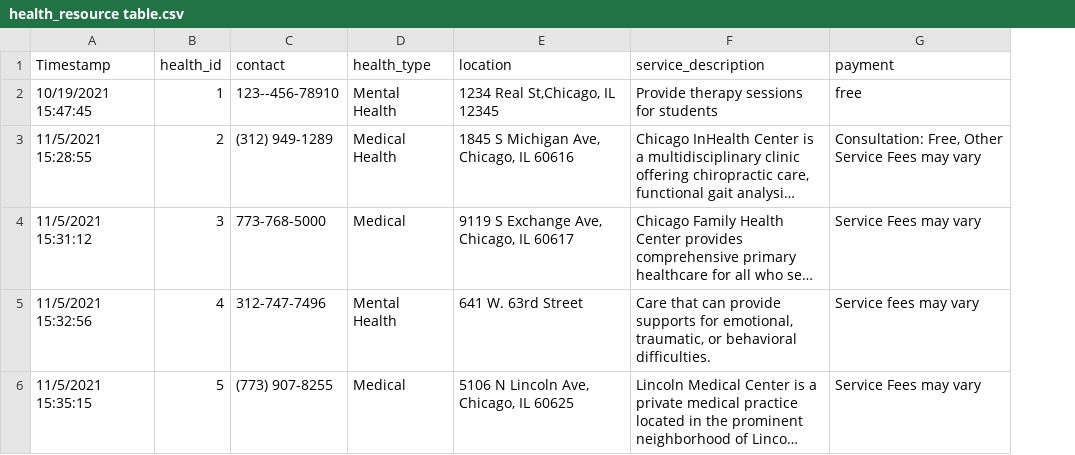
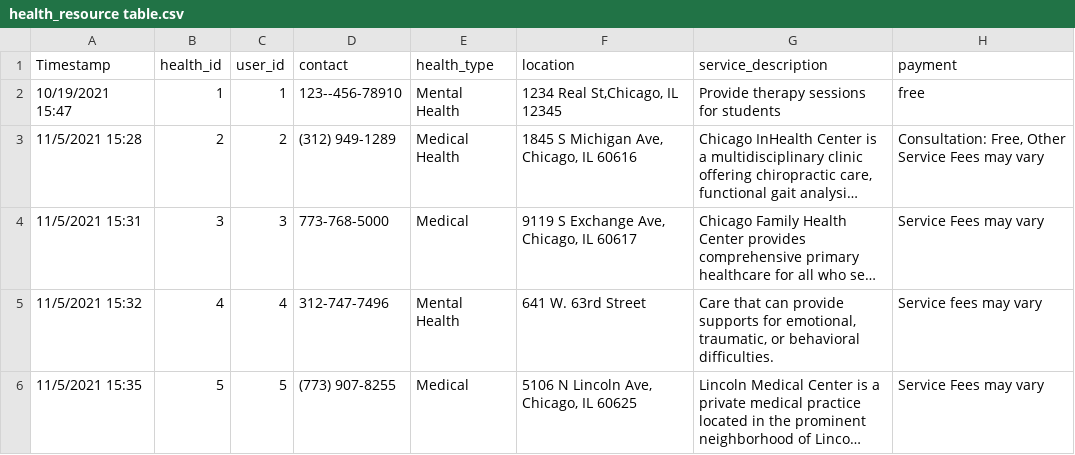
Before and after one commit to CS480UIC/cs480-final-project-opportunity, a CSV file: csvs/health_resource table.csv, drawn as a sheet; long unchanged cells end in …; the diff names each change by its address in the sheet, - before the commit and + after, or states it on an @@ line.

```diff
--- a/csvs/health_resource table.csv
+++ b/csvs/health_resource table.csv
+column C (user_id), rows 2-6: 1 | 2 | 3 | 4 | 5
-A2 (Timestamp): 10/19/2021 15:47:45
+A2 (Timestamp): 10/19/2021 15:47
-A3 (Timestamp): 11/5/2021 15:28:55
+A3 (Timestamp): 11/5/2021 15:28
-A4 (Timestamp): 11/5/2021 15:31:12
+A4 (Timestamp): 11/5/2021 15:31
-A5 (Timestamp): 11/5/2021 15:32:56
+A5 (Timestamp): 11/5/2021 15:32
-A6 (Timestamp): 11/5/2021 15:35:15
+A6 (Timestamp): 11/5/2021 15:35
```
Also changed, not shown: csvs/academic_resource.csv, csvs/job_opportunity table.csv, 5 other files.
